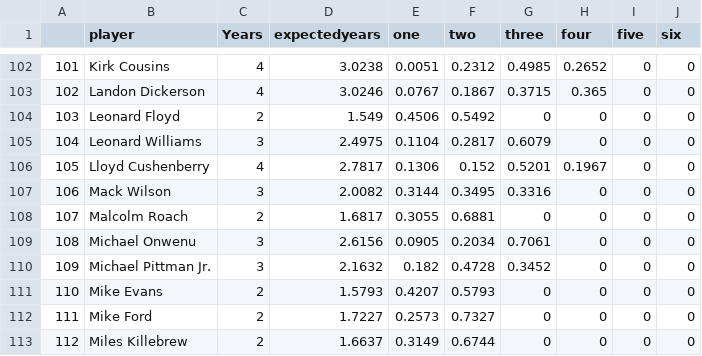
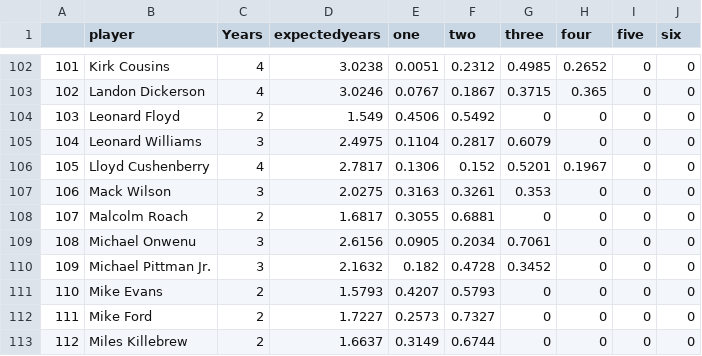
Before and after one commit to arjunmenon10/ExpectedContractValue, a CSV file: expected_years24.csv, drawn as a sheet; only a part is shown, gaps mark what is left out.

```diff
--- a/expected_years24.csv
+++ b/expected_years24.csv
@@ -106,3 +106,3 @@
 105,Lloyd Cushenberry,4,2.7817,0.1306,0.152,0.5201,0.1967,0,0
-106,Mack Wilson,3,2.0082,0.3144,0.3495,0.3316,0,0,0
+106,Mack Wilson,3,2.0275,0.3163,0.3261,0.353,0,0,0
 107,Malcolm Roach,2,1.6817,0.3055,0.6881,0,0,0,0
```
Also changed, not shown: ExpectConValue24.csv, ExpectedAPY24.csv.
